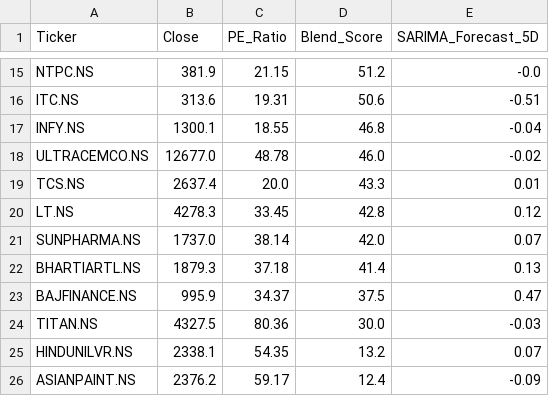
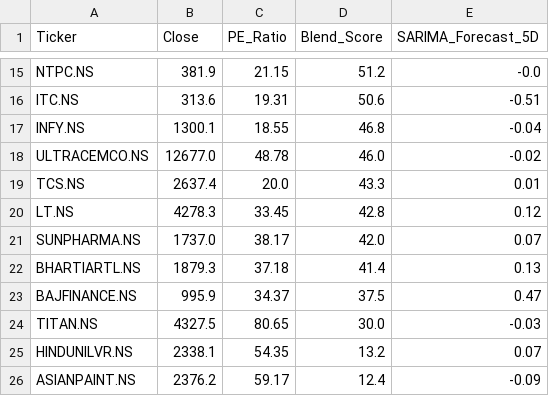
Before and after one commit to Chakarav/AI-Stock-Ranker, a CSV file: IN_Market_Data.csv, drawn as a sheet; only a part is shown, gaps mark what is left out.

```diff
--- a/IN_Market_Data.csv
+++ b/IN_Market_Data.csv
@@ -20,6 +20,6 @@ TCS.NS,2637.4,20.0,43.3,0.01
 LT.NS,4278.3,33.45,42.8,0.12
-SUNPHARMA.NS,1737.0,38.14,42.0,0.07
+SUNPHARMA.NS,1737.0,38.17,42.0,0.07
 BHARTIARTL.NS,1879.3,37.18,41.4,0.13
 BAJFINANCE.NS,995.9,34.37,37.5,0.47
-TITAN.NS,4327.5,80.36,30.0,-0.03
+TITAN.NS,4327.5,80.65,30.0,-0.03
 HINDUNILVR.NS,2338.1,54.35,13.2,0.07
```
Also changed, not shown: UK_Market_Data.csv, US_Market_Data.csv.
